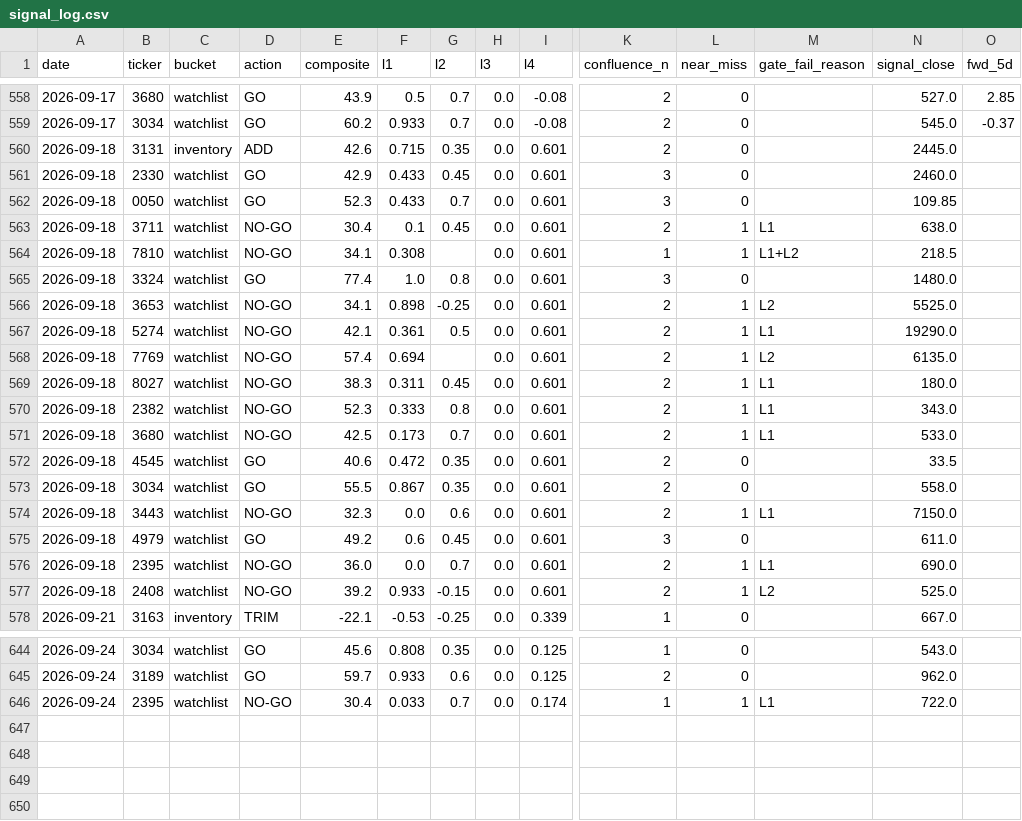
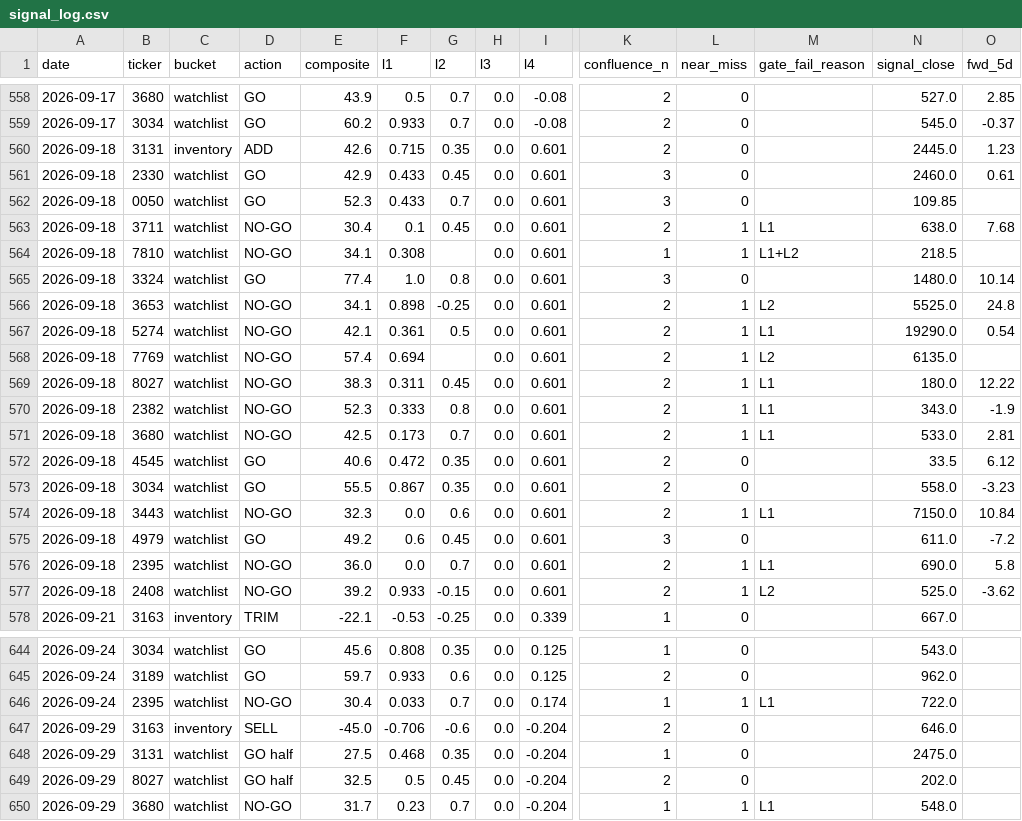
Before and after one commit to freshshine1/twse-dashboard, a CSV file: processed/signal_log.csv, drawn as a sheet; only a part is shown, gaps mark what is left out; rows hold the shown columns only; the diff covers the shown part only; the diff names each change by its address in the sheet, - before the commit and + after, or states it on an @@ line.

```diff
--- a/processed/signal_log.csv
+++ b/processed/signal_log.csv
-O560 (fwd_5d): (empty)
+O560 (fwd_5d): 1.23
-O561 (fwd_5d): (empty)
+O561 (fwd_5d): 0.61
-O563 (fwd_5d): (empty)
+O563 (fwd_5d): 7.68
-O565 (fwd_5d): (empty)
+O565 (fwd_5d): 10.14
-O566 (fwd_5d): (empty)
+O566 (fwd_5d): 24.8
-O567 (fwd_5d): (empty)
+O567 (fwd_5d): 0.54
-O569 (fwd_5d): (empty)
+O569 (fwd_5d): 12.22
-O570 (fwd_5d): (empty)
+O570 (fwd_5d): -1.9
-O571 (fwd_5d): (empty)
+O571 (fwd_5d): 2.81
-O572 (fwd_5d): (empty)
+O572 (fwd_5d): 6.12
-O573 (fwd_5d): (empty)
+O573 (fwd_5d): -3.23
-O574 (fwd_5d): (empty)
+O574 (fwd_5d): 10.84
-O575 (fwd_5d): (empty)
+O575 (fwd_5d): -7.2
-O576 (fwd_5d): (empty)
+O576 (fwd_5d): 5.8
-O577 (fwd_5d): (empty)
+O577 (fwd_5d): -3.62
+row 647: 2026-09-29 | 3163 | inventory | SELL | -45.0 | -0.706 | -0.6 | 0.0 | -0.204 | 2 | 0 |  | 646.0
+row 648: 2026-09-29 | 3131 | watchlist | GO half | 27.5 | 0.468 | 0.35 | 0.0 | -0.204 | 1 | 0 |  | 2475.0
+row 649: 2026-09-29 | 8027 | watchlist | GO half | 32.5 | 0.5 | 0.45 | 0.0 | -0.204 | 2 | 0 |  | 202.0
+row 650: 2026-09-29 | 3680 | watchlist | NO-GO | 31.7 | 0.23 | 0.7 | 0.0 | -0.204 | 1 | 1 | L1 | 548.0
```
Also changed, not shown: 29 edited cells elsewhere in this file, processed/run_log.csv, processed/verdict_log.csv, 6 other files.
